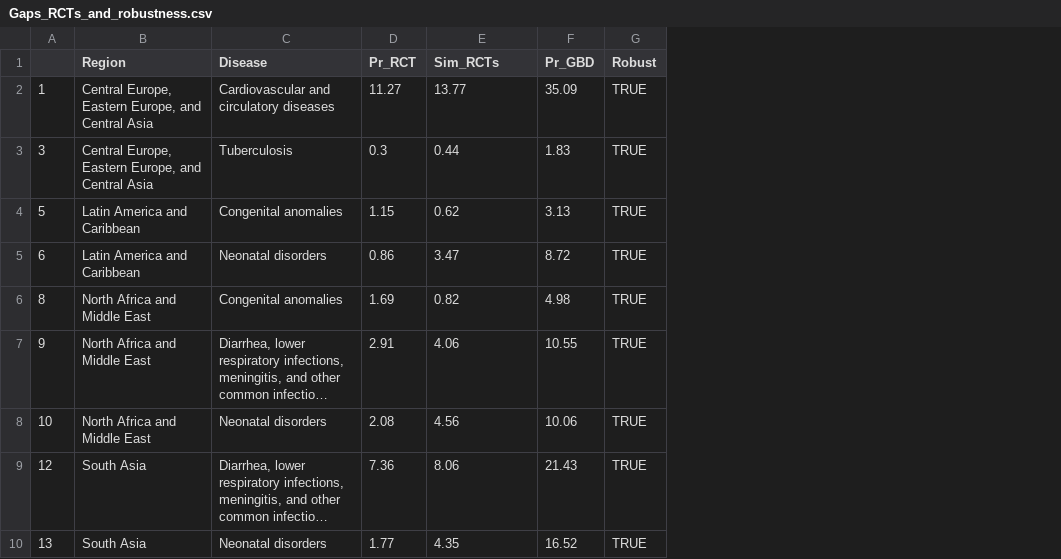
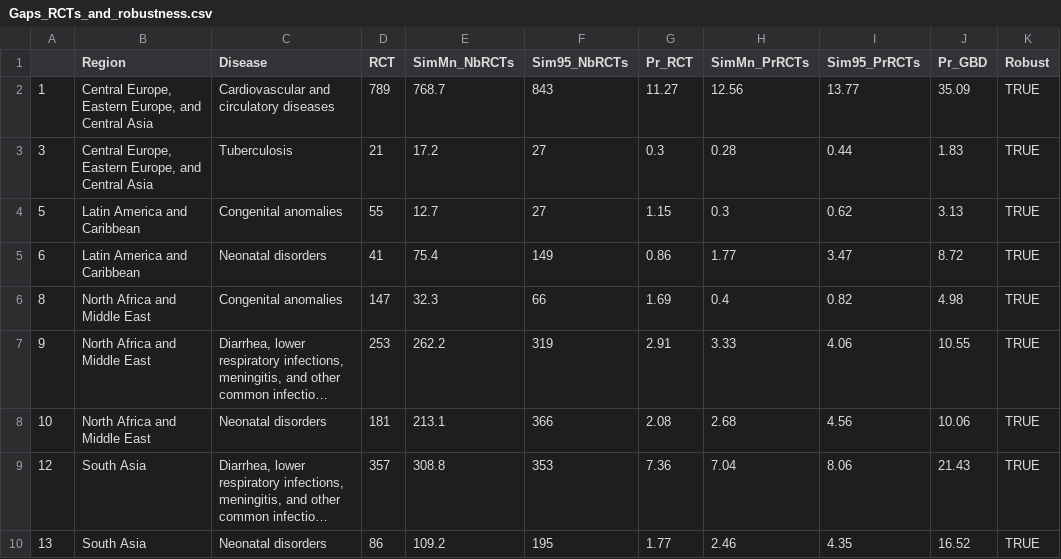
Before and after one commit to iatal/RCTvsBurden, a CSV file: Tables/Gaps_RCTs_and_robustness.csv, drawn as a sheet; only a part is shown; long unchanged cells end in …; addresses are those after the commit; the diff names each change by its address in the sheet, - before the commit and + after, or states it on an @@ line.

```diff
--- a/Tables/Gaps_RCTs_and_robustness.csv
+++ b/Tables/Gaps_RCTs_and_robustness.csv
+column D (RCT), rows 2-10: 789 | 21 | 55 | 41 | 147 | 253 | 181 | 357 | 86
+column E (SimMn_NbRCTs), rows 2-10: 768.7 | 17.2 | 12.7 | 75.4 | 32.3 | 262.2 | 213.1 | 308.8 | 109.2
+column F (Sim95_NbRCTs), rows 2-10: 843 | 27 | 27 | 149 | 66 | 319 | 366 | 353 | 195
+column H (SimMn_PrRCTs), rows 2-10: 12.56 | 0.28 | 0.3 | 1.77 | 0.4 | 3.33 | 2.68 | 7.04 | 2.46
-I1: Sim_RCTs
+I1: Sim95_PrRCTs
```
Also changed, not shown: 2 other files.
